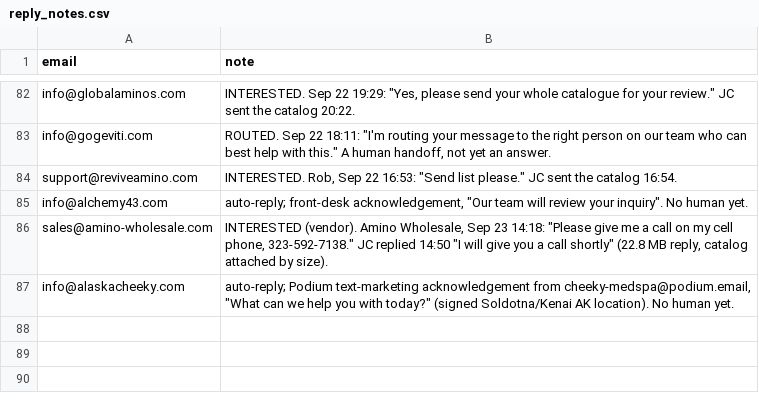
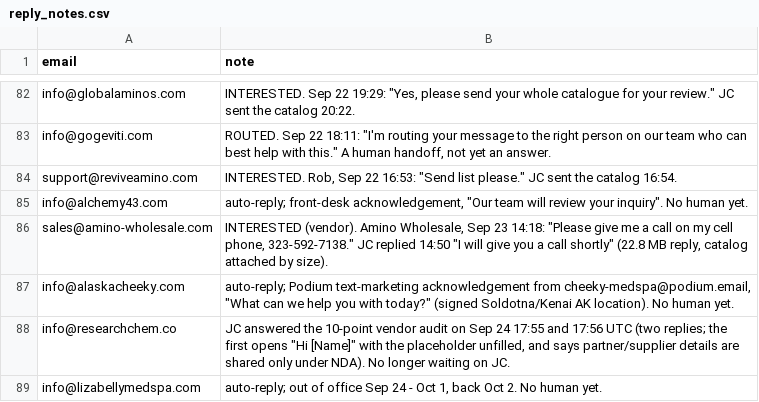
Before and after one commit to cfnoperations1-cell/g, a CSV file: outreach/reply_notes.csv, drawn as a sheet; only a part is shown, gaps mark what is left out; the diff names each change by its address in the sheet, - before the commit and + after, or states it on an @@ line.

```diff
--- a/outreach/reply_notes.csv
+++ b/outreach/reply_notes.csv
+row 88: info@researchchem.co | JC answered the 10-point vendor audit on Sep 24 17:55 and 17:56 UTC (two replies; the first opens "Hi [Name]" with the placeholder unfilled, and says partner/supplier details are shared only under NDA). No longer waiting on JC.
+row 89: info@lizabellymedspa.com | auto-reply; out of office Sep 24 - Oct 1, back Oct 2. No human yet.
```
Also changed, not shown: outreach/sent_log.csv, 3 other files.
